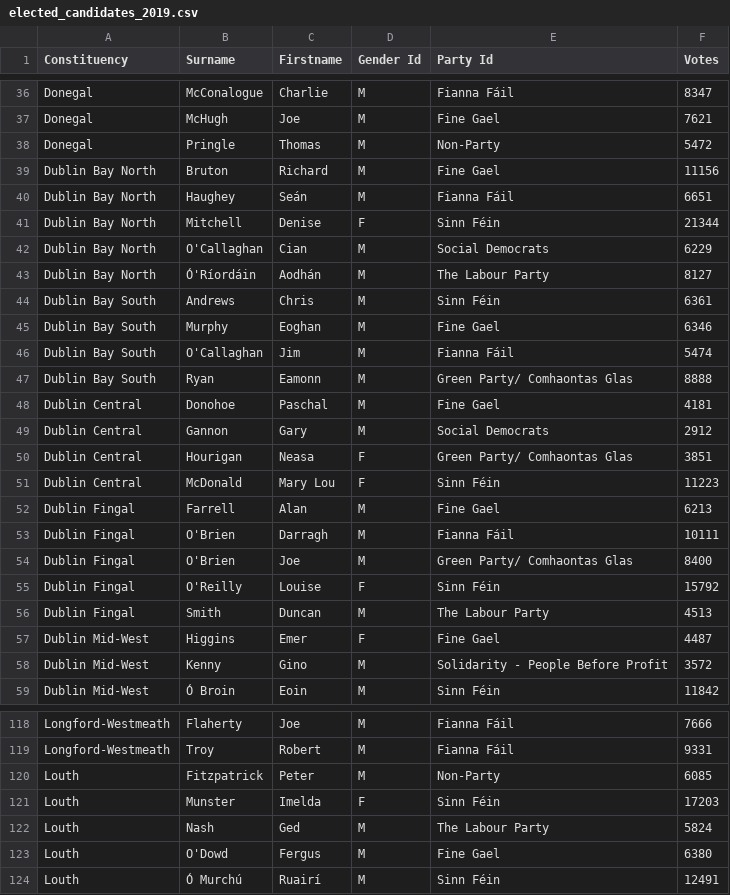
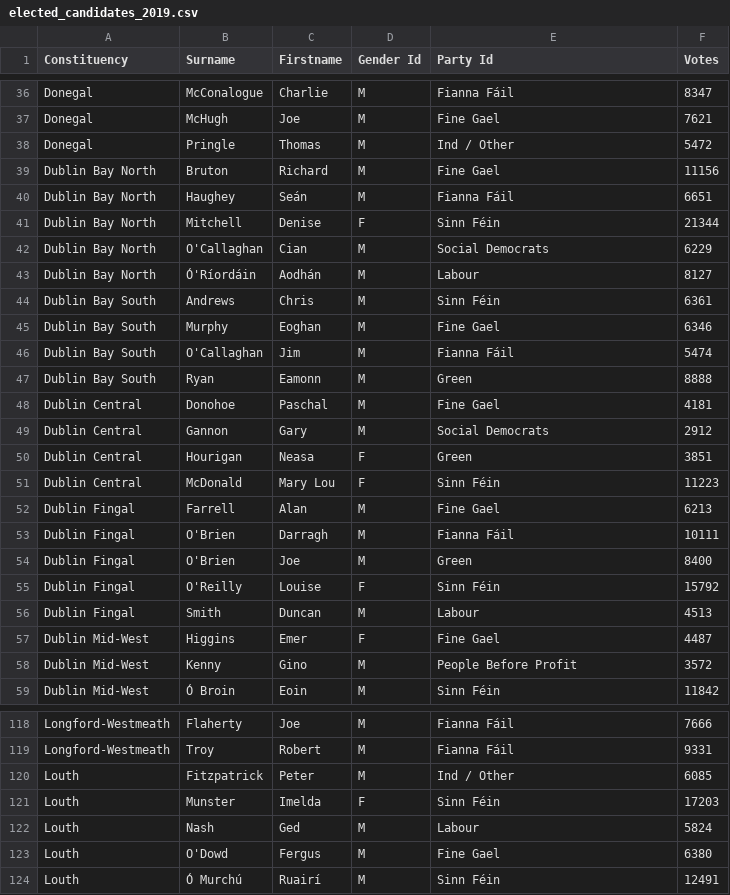
Before and after one commit to zykel/election_svg_only, a CSV file: static/elected_candidates_2019.csv, drawn as a sheet; only a part is shown, gaps mark what is left out; the diff covers the shown part only.

```diff
--- a/static/elected_candidates_2019.csv
+++ b/static/elected_candidates_2019.csv
@@ -37,3 +37,3 @@ Donegal,McConalogue,Charlie,M,Fianna Fáil,8347
 Donegal,McHugh,Joe,M,Fine Gael,7621
-Donegal,Pringle,Thomas,M,Non-Party,5472
+Donegal,Pringle,Thomas,M,Ind / Other,5472
 Dublin Bay North,Bruton,Richard,M,Fine Gael,11156
@@ -42,3 +42,3 @@ Dublin Bay North,Mitchell,Denise,F,Sinn Féin,21344
 Dublin Bay North,O'Callaghan,Cian,M,Social Democrats,6229
-Dublin Bay North,Ó'Ríordáin,Aodhán,M,The Labour Party,8127
+Dublin Bay North,Ó'Ríordáin,Aodhán,M,Labour,8127
 Dublin Bay South,Andrews,Chris,M,Sinn Féin,6361
@@ -46,6 +46,6 @@ Dublin Bay South,Murphy,Eoghan,M,Fine Gael,6346
 Dublin Bay South,O'Callaghan,Jim,M,Fianna Fáil,5474
-Dublin Bay South,Ryan,Eamonn,M,Green Party/ Comhaontas Glas,8888
+Dublin Bay South,Ryan,Eamonn,M,Green,8888
 Dublin Central,Donohoe,Paschal,M,Fine Gael,4181
 Dublin Central,Gannon,Gary,M,Social Democrats,2912
-Dublin Central,Hourigan,Neasa,F,Green Party/ Comhaontas Glas,3851
+Dublin Central,Hourigan,Neasa,F,Green,3851
 Dublin Central,McDonald,Mary Lou,F,Sinn Féin,11223
@@ -53,7 +53,7 @@ Dublin Fingal,Farrell,Alan,M,Fine Gael,6213
 Dublin Fingal,O'Brien,Darragh,M,Fianna Fáil,10111
-Dublin Fingal,O'Brien,Joe,M,Green Party/ Comhaontas Glas,8400
+Dublin Fingal,O'Brien,Joe,M,Green,8400
 Dublin Fingal,O'Reilly,Louise,F,Sinn Féin,15792
-Dublin Fingal,Smith,Duncan,M,The Labour Party,4513
+Dublin Fingal,Smith,Duncan,M,Labour,4513
 Dublin Mid-West,Higgins,Emer,F,Fine Gael,4487
-Dublin Mid-West,Kenny,Gino,M,Solidarity - People Before Profit,3572
+Dublin Mid-West,Kenny,Gino,M,People Before Profit,3572
 Dublin Mid-West,Ó Broin,Eoin,M,Sinn Féin,11842
@@ -119,5 +119,5 @@ Longford-Westmeath,Flaherty,Joe,M,Fianna Fáil,7666
 Longford-Westmeath,Troy,Robert,M,Fianna Fáil,9331
-Louth,Fitzpatrick,Peter,M,Non-Party,6085
+Louth,Fitzpatrick,Peter,M,Ind / Other,6085
 Louth,Munster,Imelda,F,Sinn Féin,17203
-Louth,Nash,Ged,M,The Labour Party,5824
+Louth,Nash,Ged,M,Labour,5824
 Louth,O'Dowd,Fergus,M,Fine Gael,6380
```
Also changed, not shown: 34 edited cells elsewhere in this file, 7 other files.
